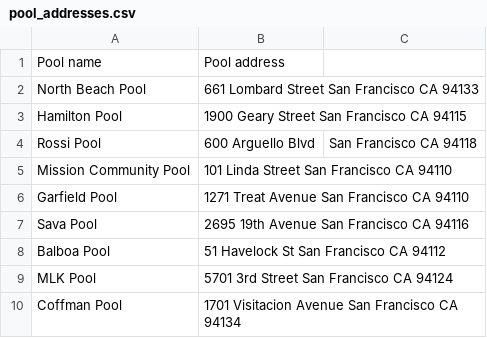
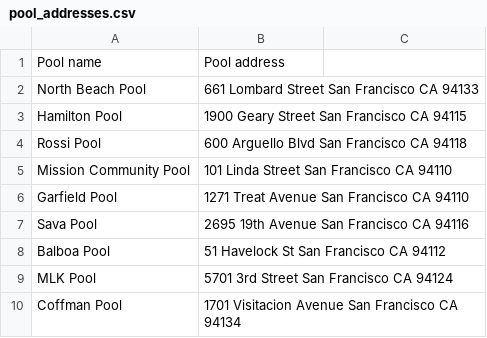
Before and after one commit to ruthgrace/family-swim-sf, a CSV file: map_data/pool_addresses.csv, drawn as a sheet.

Commit message:
Update pool_addresses.csv

```diff
--- a/map_data/pool_addresses.csv
+++ b/map_data/pool_addresses.csv
@@ -3,3 +3,3 @@ North Beach Pool,661 Lombard Street San Francisco CA 94133
 Hamilton Pool,1900 Geary Street San Francisco CA 94115
-Rossi Pool,600 Arguello Blvd, San Francisco CA 94118
+Rossi Pool,600 Arguello Blvd San Francisco CA 94118
 Mission Community Pool,101 Linda Street San Francisco CA 94110
```
